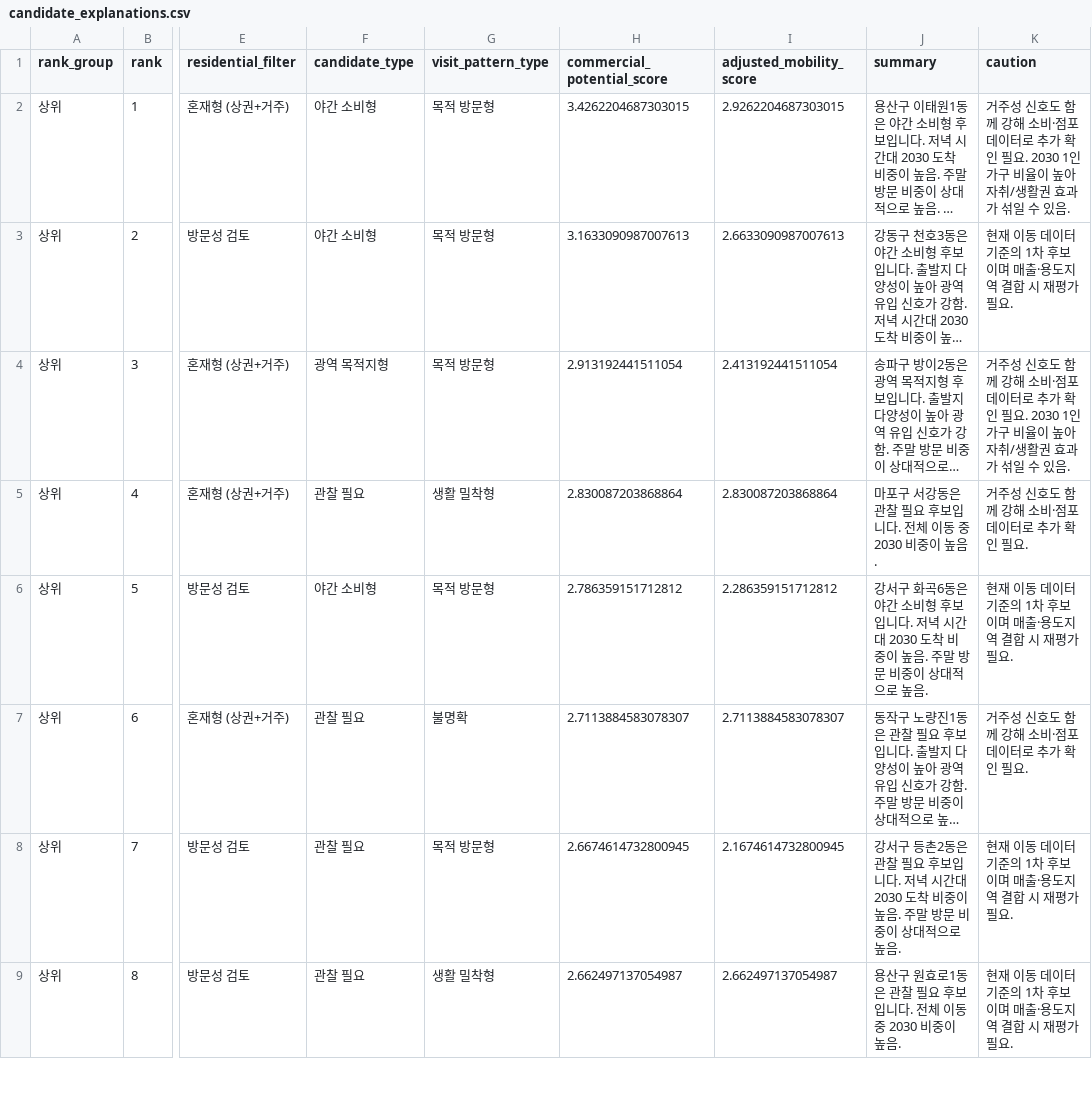
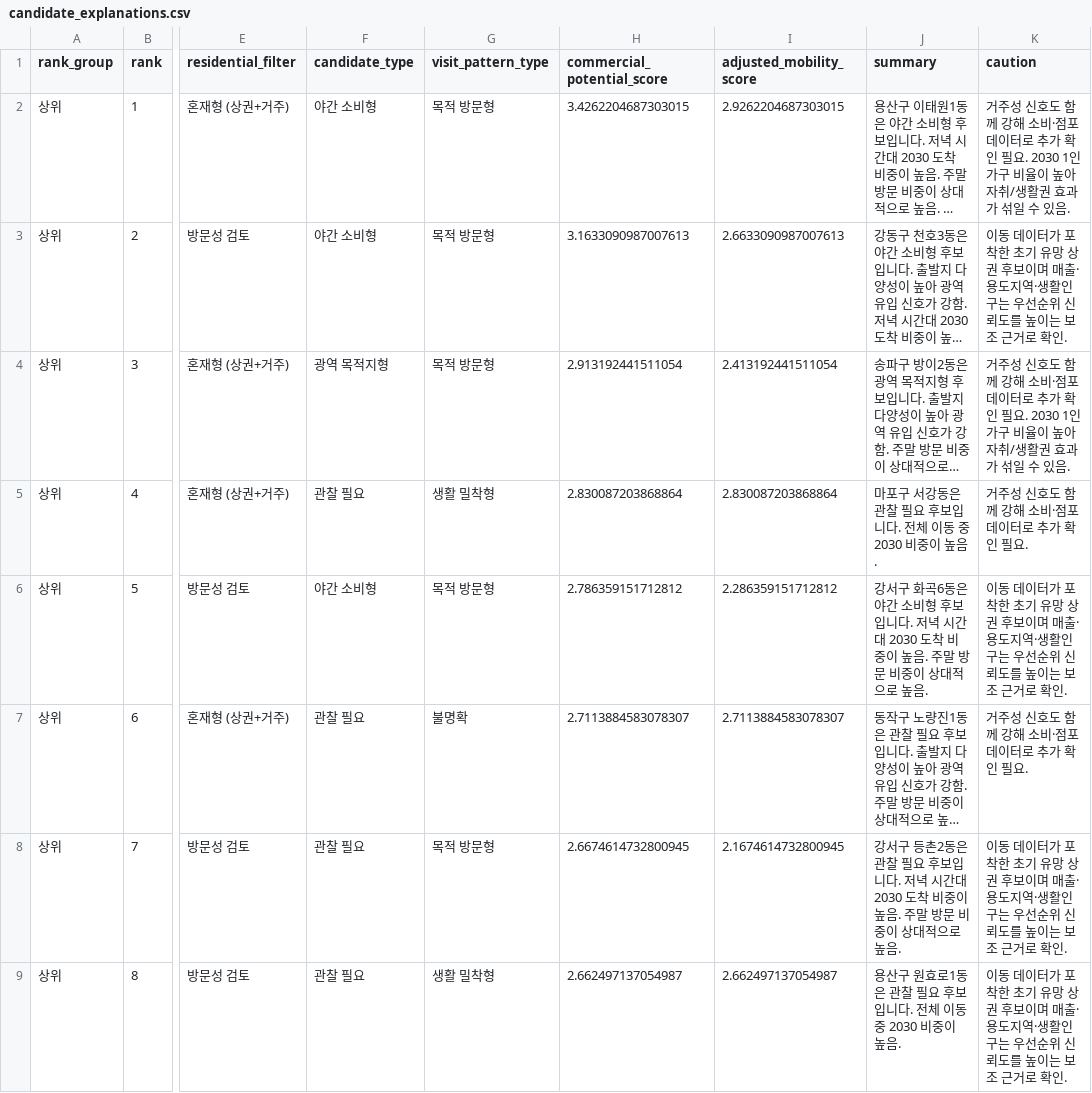
Before and after one commit to ah1ahwon/seoul_mobility, a CSV file: output/processed/candidate_explanations.csv, drawn as a sheet; only a part is shown, gaps mark what is left out; long unchanged cells end in …; the diff covers the shown part only; the diff names each change by its address in the sheet, - before the commit and + after, or states it on an @@ line.

```diff
--- a/output/processed/candidate_explanations.csv
+++ b/output/processed/candidate_explanations.csv
-K3 (caution): 현재 이동 데이터 기준의 1차 후보이며 매출·용도지역 결합 시 재평가 필요.
+K3 (caution): 이동 데이터가 포착한 초기 유망 상권 후보이며 매출·용도지역·생활인구는 우선순위 신뢰도를 높이는 보조 근거로 확인.
-K6 (caution): 현재 이동 데이터 기준의 1차 후보이며 매출·용도지역 결합 시 재평가 필요.
+K6 (caution): 이동 데이터가 포착한 초기 유망 상권 후보이며 매출·용도지역·생활인구는 우선순위 신뢰도를 높이는 보조 근거로 확인.
-K8:K9 (caution): 현재 이동 데이터 기준의 1차 후보이며 매출·용도지역 결합 시 재평가 필요.
+K8:K9 (caution): 이동 데이터가 포착한 초기 유망 상권 후보이며 매출·용도지역·생활인구는 우선순위 신뢰도를 높이는 보조 근거로 확인.
```
Also changed, not shown: 17 edited cells elsewhere in this file, 6 other files.
